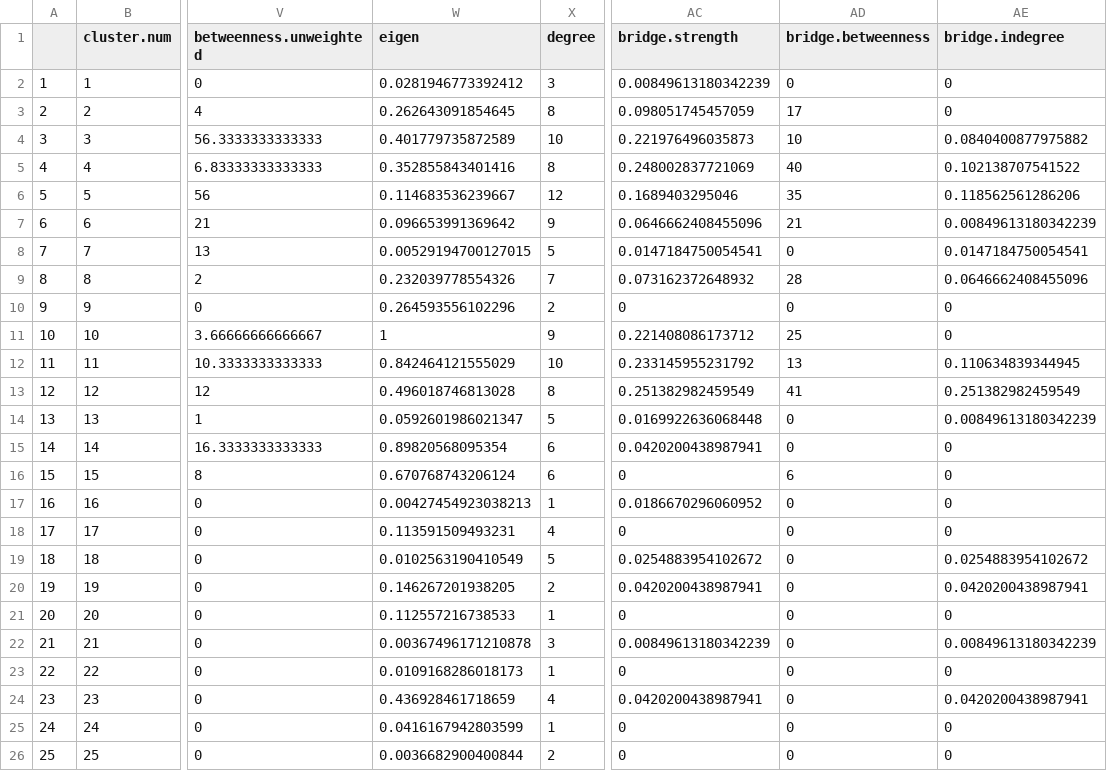
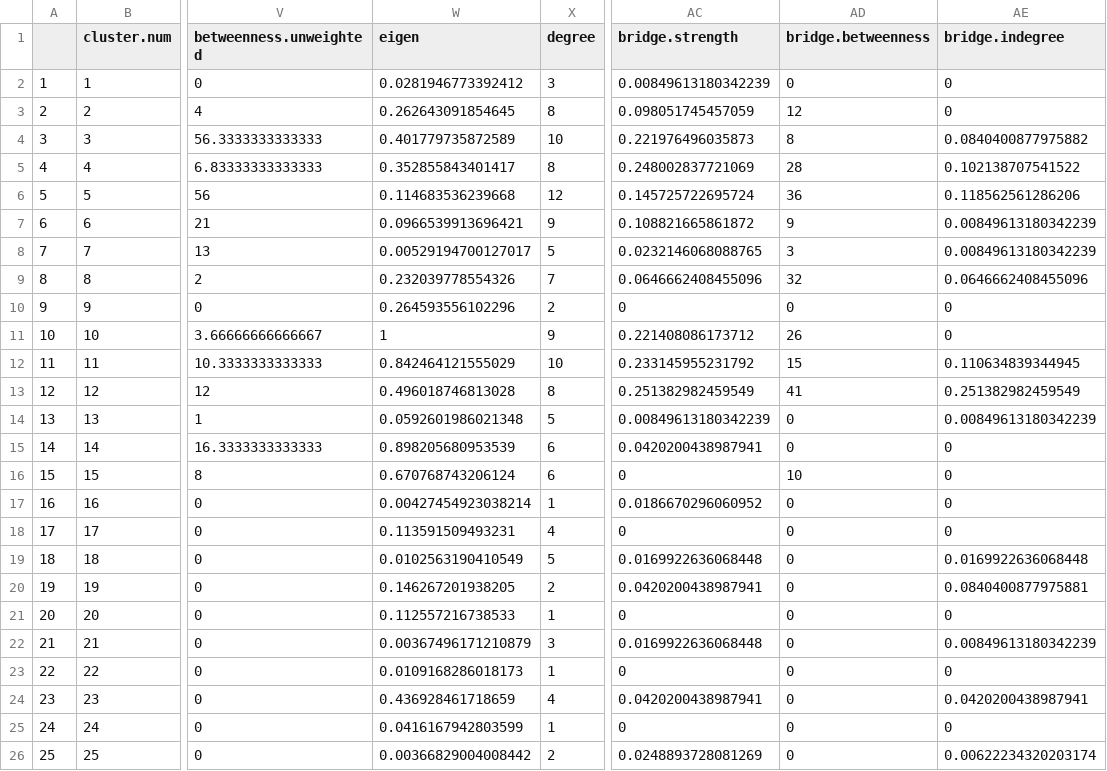
Before and after one commit to Pjefferyi/Blackpoll_Warbler_migration_network_Git, a CSV file: Data/spring.graph.data.csv, drawn as a sheet; only a part is shown, gaps mark what is left out; the diff names each change by its address in the sheet, - before the commit and + after, or states it on an @@ line.

```diff
--- a/Data/spring.graph.data.csv
+++ b/Data/spring.graph.data.csv
-AD3 (bridge.betweenness): 17
+AD3 (bridge.betweenness): 12
-AD4 (bridge.betweenness): 10
+AD4 (bridge.betweenness): 8
-W5 (eigen): 0.352855843401416
+W5 (eigen): 0.352855843401417
-AD5 (bridge.betweenness): 40
+AD5 (bridge.betweenness): 28
-W6 (eigen): 0.114683536239667
+W6 (eigen): 0.114683536239668
-AC6 (bridge.strength): 0.1689403295046
+AC6 (bridge.strength): 0.145725722695724
-AD6 (bridge.betweenness): 35
+AD6 (bridge.betweenness): 36
-W7 (eigen): 0.096653991369642
+W7 (eigen): 0.0966539913696421
-AC7 (bridge.strength): 0.0646662408455096
+AC7 (bridge.strength): 0.108821665861872
-AD7 (bridge.betweenness): 21
+AD7 (bridge.betweenness): 9
-W8 (eigen): 0.00529194700127015
+W8 (eigen): 0.00529194700127017
-AC8 (bridge.strength): 0.0147184750054541
+AC8 (bridge.strength): 0.0232146068088765
-AD8 (bridge.betweenness): 0
+AD8 (bridge.betweenness): 3
-AE8 (bridge.indegree): 0.0147184750054541
+AE8 (bridge.indegree): 0.00849613180342239
-AC9 (bridge.strength): 0.073162372648932
+AC9 (bridge.strength): 0.0646662408455096
-AD9 (bridge.betweenness): 28
+AD9 (bridge.betweenness): 32
-AD11 (bridge.betweenness): 25
+AD11 (bridge.betweenness): 26
-AD12 (bridge.betweenness): 13
+AD12 (bridge.betweenness): 15
-W14 (eigen): 0.0592601986021347
+W14 (eigen): 0.0592601986021348
-AC14 (bridge.strength): 0.0169922636068448
+AC14 (bridge.strength): 0.00849613180342239
-W15 (eigen): 0.89820568095354
+W15 (eigen): 0.898205680953539
-AD16 (bridge.betweenness): 6
+AD16 (bridge.betweenness): 10
-W17 (eigen): 0.00427454923038213
+W17 (eigen): 0.00427454923038214
-AC19 (bridge.strength): 0.0254883954102672
+AC19 (bridge.strength): 0.0169922636068448
-AE19 (bridge.indegree): 0.0254883954102672
+AE19 (bridge.indegree): 0.0169922636068448
-AE20 (bridge.indegree): 0.0420200438987941
+AE20 (bridge.indegree): 0.0840400877975881
-W22 (eigen): 0.00367496171210878
+W22 (eigen): 0.00367496171210879
-AC22 (bridge.strength): 0.00849613180342239
+AC22 (bridge.strength): 0.0169922636068448
-W26 (eigen): 0.0036682900400844
+W26 (eigen): 0.00366829004008442
-AC26 (bridge.strength): 0
+AC26 (bridge.strength): 0.0248893728081269
-AE26 (bridge.indegree): 0
+AE26 (bridge.indegree): 0.00622234320203174
```
Also changed, not shown: Data/fall.graph.data.csv, 2 other files.
